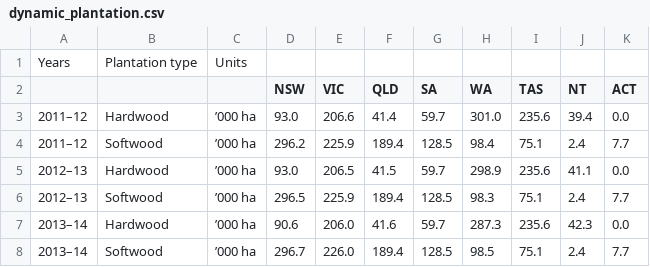
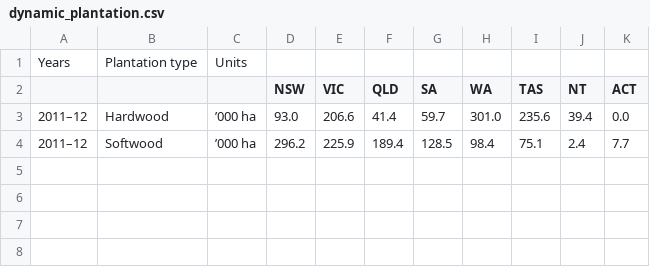
Before and after one commit to komalgx/Data-Vis-2, a CSV file: dynamic_plantation.csv, drawn as a sheet; the diff names each change by its address in the sheet, - before the commit and + after, or states it on an @@ line.

Commit message:
Update dynamic_plantation.csv

```diff
--- a/dynamic_plantation.csv
+++ b/dynamic_plantation.csv
-row 5: 2012–13 | Hardwood | ’000 ha | 93.0 | 206.5 | 41.5 | 59.7 | 298.9 | 235.6 | 41.1 | 0.0
-row 6: 2012–13 | Softwood | ’000 ha | 296.5 | 225.9 | 189.4 | 128.5 | 98.3 | 75.1 | 2.4 | 7.7
-row 7: 2013–14 | Hardwood | ’000 ha | 90.6 | 206.0 | 41.6 | 59.7 | 287.3 | 235.6 | 42.3 | 0.0
-row 8: 2013–14 | Softwood | ’000 ha | 296.7 | 226.0 | 189.4 | 128.5 | 98.5 | 75.1 | 2.4 | 7.7
```
